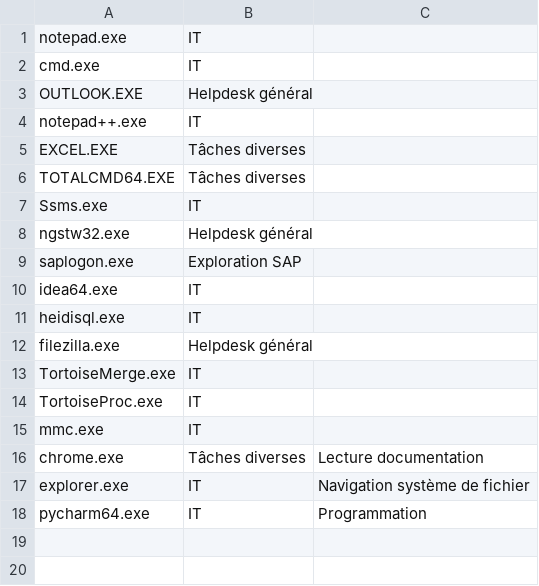
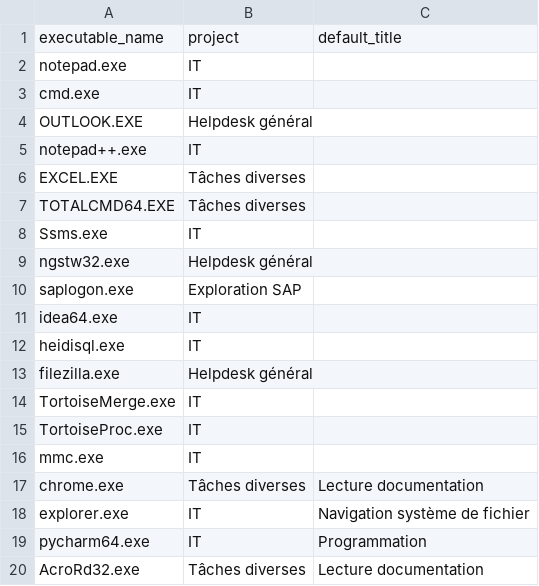
Before and after one commit to doolieSoft/automatic_toggl, a CSV file: app_logged.csv, drawn as a sheet.

```diff
--- a/app_logged.csv
+++ b/app_logged.csv
@@ -1 +1,2 @@
+executable_name;project;default_title
 notepad.exe;IT;
@@ -18 +19,2 @@ explorer.exe;IT;Navigation système de fichier
 pycharm64.exe;IT;Programmation
+AcroRd32.exe;Tâches diverses;Lecture documentation
```
Also changed, not shown: 1 other file.
